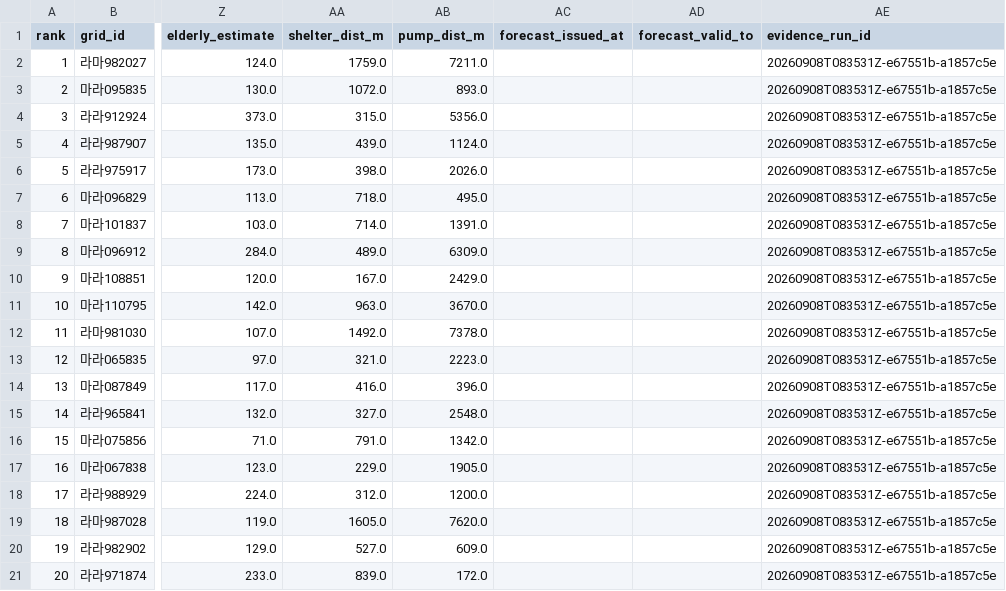
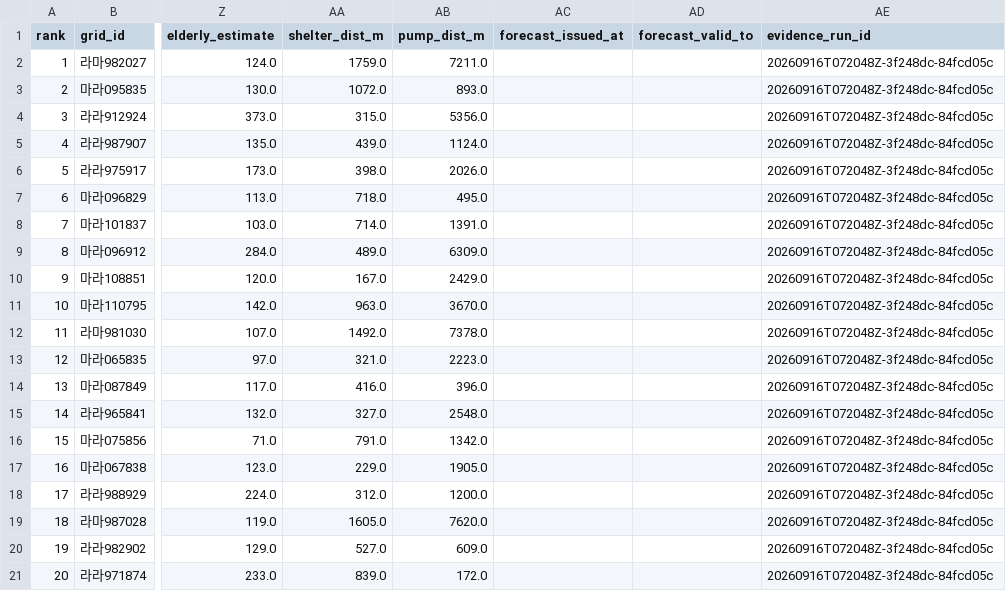
Before and after one commit to JaeHong-Jang/Changwon-, a CSV file: reports/tables/top20.csv, drawn as a sheet; only a part is shown, gaps mark what is left out; the diff names each change by its address in the sheet, - before the commit and + after, or states it on an @@ line.

```diff
--- a/reports/tables/top20.csv
+++ b/reports/tables/top20.csv
-AE2:AE21 (evidence_run_id): 20260908T083531Z-e67551b-a1857c5e
+AE2:AE21 (evidence_run_id): 20260916T072048Z-3f248dc-84fcd05c
```
Also changed, not shown: 12 other files.
